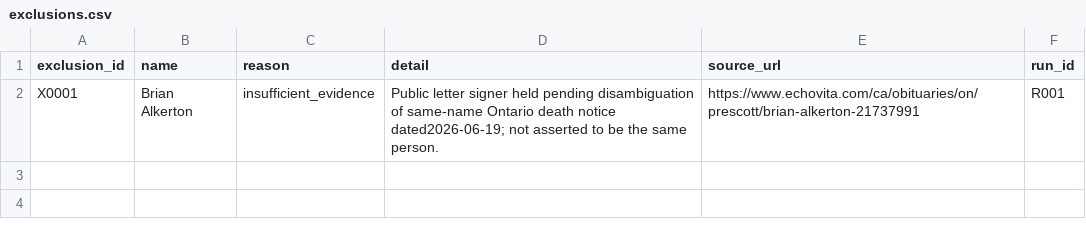
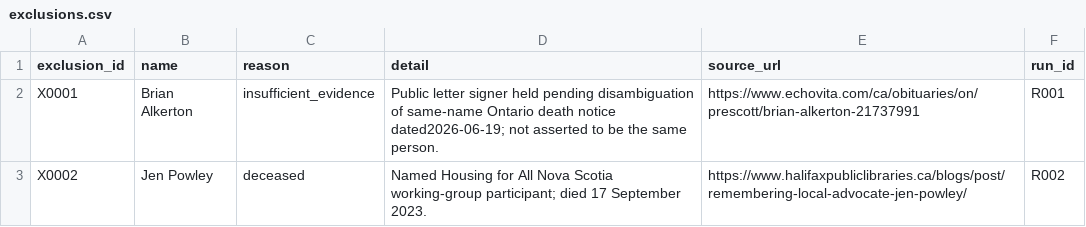
Before and after one commit to Egalitaristen/wealth-tax-database, a CSV file: data/ca/exclusions.csv, drawn as a sheet.

```diff
--- a/data/ca/exclusions.csv
+++ b/data/ca/exclusions.csv
@@ -2 +2,2 @@ exclusion_id,name,reason,detail,source_url,run_id
 X0001,Brian Alkerton,insufficient_evidence,Public letter signer held pending disambiguation of same-name Ontario death notice dated2026-06-19; not asserted to be the same person.,https://www.echovita.com/ca/obituaries/on/prescott/brian-alkerton-21737991,R001
+X0002,Jen Powley,deceased,Named Housing for All Nova Scotia working-group participant; died 17 September 2023.,https://www.halifaxpubliclibraries.ca/blogs/post/remembering-local-advocate-jen-powley/,R002
```
Also changed, not shown: data/ca/harvest.csv, data/ca/runs.csv, 7 other files.
